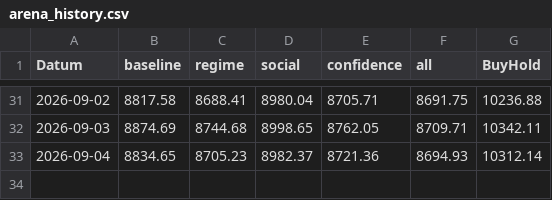
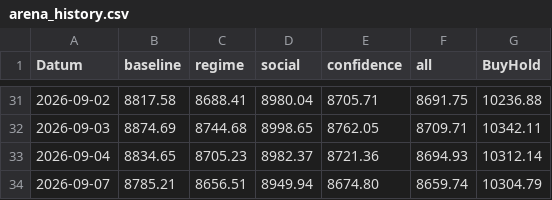
Before and after one commit to PatrickGerisch/NewsBot, a CSV file: arena_history.csv, drawn as a sheet; only a part is shown, gaps mark what is left out; the diff names each change by its address in the sheet, - before the commit and + after, or states it on an @@ line.

```diff
--- a/arena_history.csv
+++ b/arena_history.csv
+row 34: 2026-09-07 | 8785.21 | 8656.51 | 8949.94 | 8674.80 | 8659.74 | 10304.79
```
Also changed, not shown: news_bot_alpaca_runs.csv, news_bot_daily_cache.csv, 11 other files.
